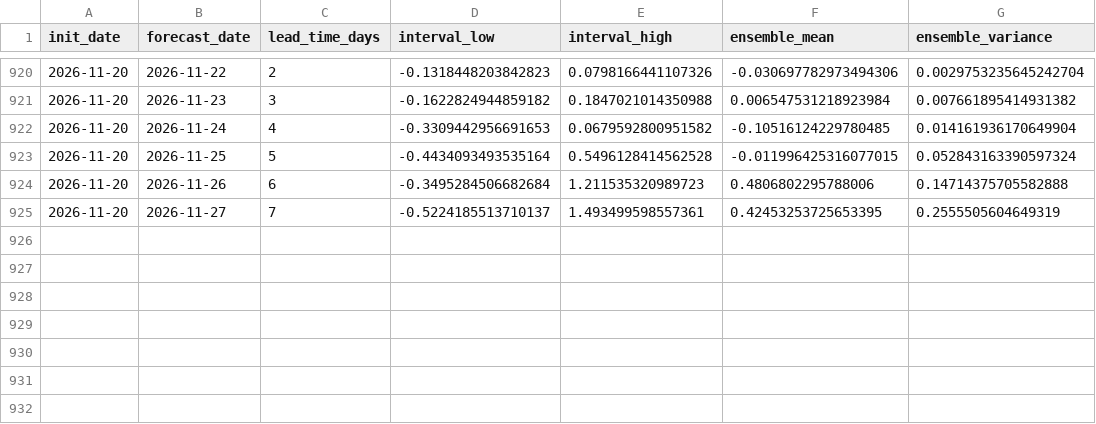
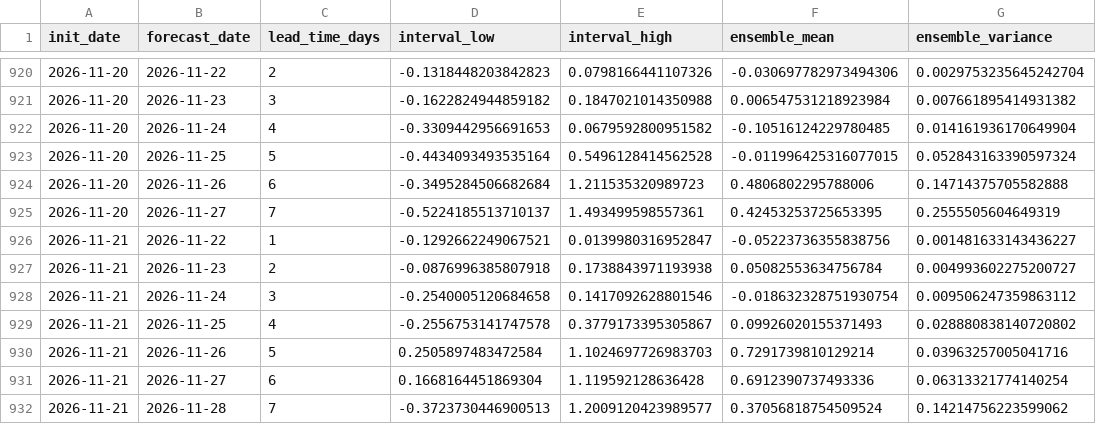
Before and after one commit to LorenzoBouman/NAO_forecasts, a CSV file: nao_7day_intervals_archive.csv, drawn as a sheet; only a part is shown, gaps mark what is left out; the diff names each change by its address in the sheet, - before the commit and + after, or states it on an @@ line.

```diff
--- a/nao_7day_intervals_archive.csv
+++ b/nao_7day_intervals_archive.csv
+row 926: 2026-11-21 | 2026-11-22 | 1 | -0.1292662249067521 | 0.0139980316952847 | -0.05223736355838756 | 0.001481633143436227
+row 927: 2026-11-21 | 2026-11-23 | 2 | -0.0876996385807918 | 0.1738843971193938 | 0.05082553634756784 | 0.004993602275200727
+row 928: 2026-11-21 | 2026-11-24 | 3 | -0.2540005120684658 | 0.1417092628801546 | -0.018632328751930754 | 0.009506247359863112
+row 929: 2026-11-21 | 2026-11-25 | 4 | -0.2556753141747578 | 0.3779173395305867 | 0.09926020155371493 | 0.028880838140720802
+row 930: 2026-11-21 | 2026-11-26 | 5 | 0.2505897483472584 | 1.1024697726983703 | 0.7291739810129214 | 0.03963257005041716
+row 931: 2026-11-21 | 2026-11-27 | 6 | 0.1668164451869304 | 1.119592128636428 | 0.6912390737493336 | 0.06313321774140254
+row 932: 2026-11-21 | 2026-11-28 | 7 | -0.3723730446900513 | 1.2009120423989577 | 0.37056818754509524 | 0.14214756223599062
```
